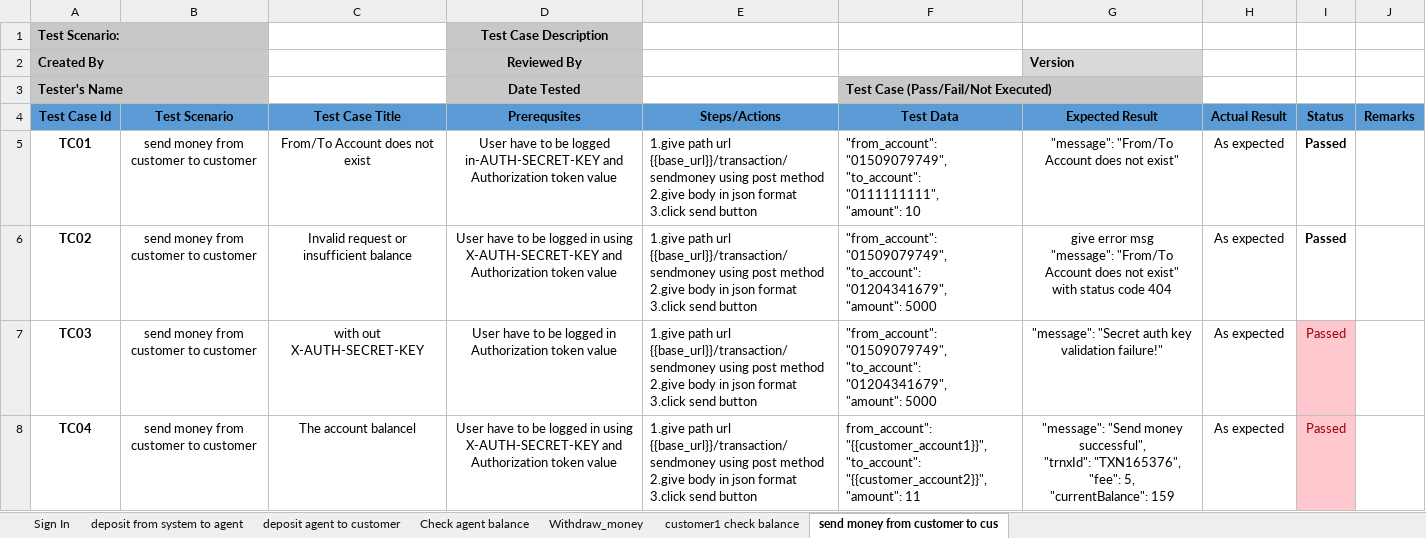
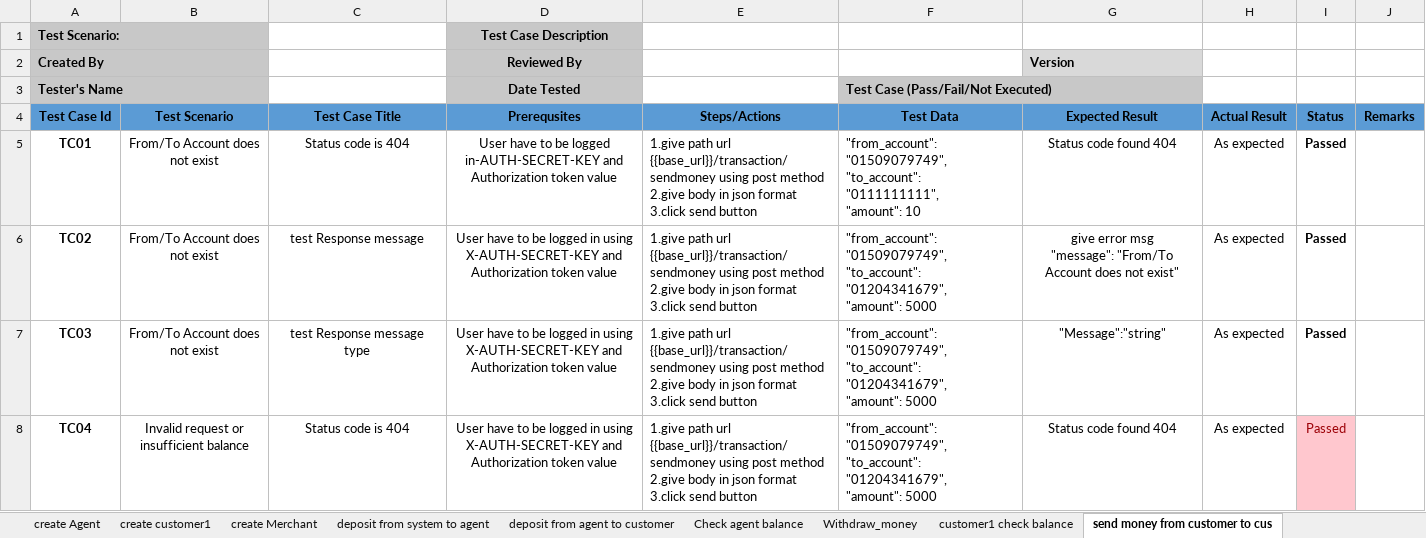
Before and after one commit to limon27121/Integration-Testing-using-Postman-dmoney-app-, an Excel workbook: Dmoney Test case.xlsx, sheet send money from customer to cus, drawn as a sheet; only a part is shown; values as stored, in another font and other column widths than the file's, no borders; conditional formats not drawn; ↵ is a line break in a cell; the diff covers the shown part only; the diff names each change by its address in the sheet, - before the commit and + after, or states it on an @@ line.

Commit message:
updated test cases of dmoney-app

```diff
--- a/Dmoney Test case.xlsx (sheet send money from customer to cus)
+++ b/Dmoney Test case.xlsx (sheet send money from customer to cus)
-sheet tab: Sign In
+sheet tab: create Agent
-sheet tab: deposit agent to customer
+sheet tab: create customer1
+sheet tab: create Merchant
+sheet tab: deposit from agent to customer
-B5:B7 (Test Scenario): send money from customer to customer
+B5:B7 (Test Scenario): From/To Account does not exist
-C5 (Test Case Title): From/To Account does not exist
+C5 (Test Case Title): Status code is 404
-G5 (Expected Result): "message": "From/To Account does not exist"
+G5 (Expected Result): Status code found 404
-C6 (Test Case Title): Invalid request or insufficient balance
+C6 (Test Case Title): test Response message
-G6 (Expected Result): …not exist" ↵ with status code 404
+G6 (Expected Result): …not exist"
-C7 (Test Case Title): with out X-AUTH-SECRET-KEY
+C7 (Test Case Title): test Response message type
-D7 (Prerequsites): …logged in ↵ Authorization token…
+D7 (Prerequsites): …logged in using X-AUTH-SECRET-KEY and ↵ Authorization token…
-G7 (Expected Result): "message": "Secret auth key validation failure!"
+G7 (Expected Result): "Message":"string"
@@ I7 fill: #FFC7CE → none, bold: off → on, text colour: #9C0006 → black @@
-B8 (Test Scenario): send money from customer to customer
+B8 (Test Scenario): Invalid request or insufficient balance
-C8 (Test Case Title): The account balancel
+C8 (Test Case Title): Status code is 404
-F8 (Test Data): from_account": "{{customer_account1}}", ↵ "to_account": "{{customer_account2}}", ↵ "amount": 11
+F8 (Test Data): "from_account": "01509079749", ↵ "to_account": "01204341679", ↵ "amount": 5000
-G8 (Expected Result): "message": "Send money successful", ↵ "trnxId": "TXN165376", ↵ "fee": 5, ↵ "currentBalance": 159
+G8 (Expected Result): Status code found 404
```
Also changed, not shown: 11 added rows elsewhere in this sheet, sheet Withdraw_money, sheet deposit from system to agent, sheet create Agent, sheet customer1 check balance, sheet Check agent balance, other sheet tabs, 2 other files.
